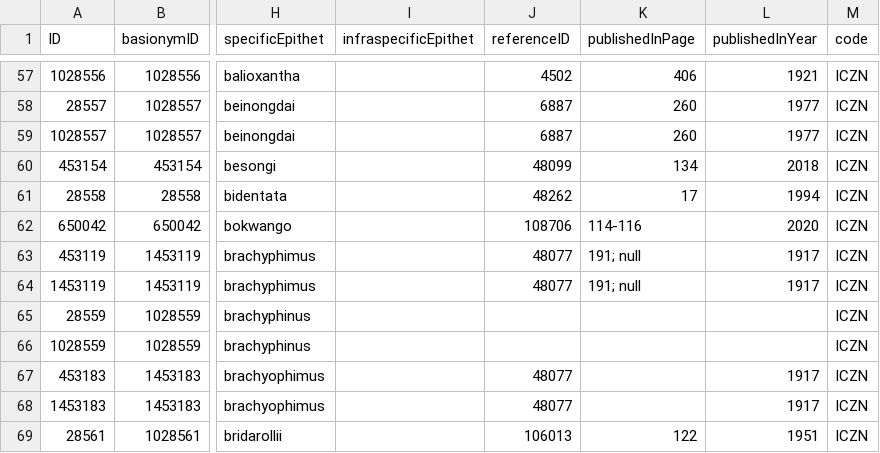
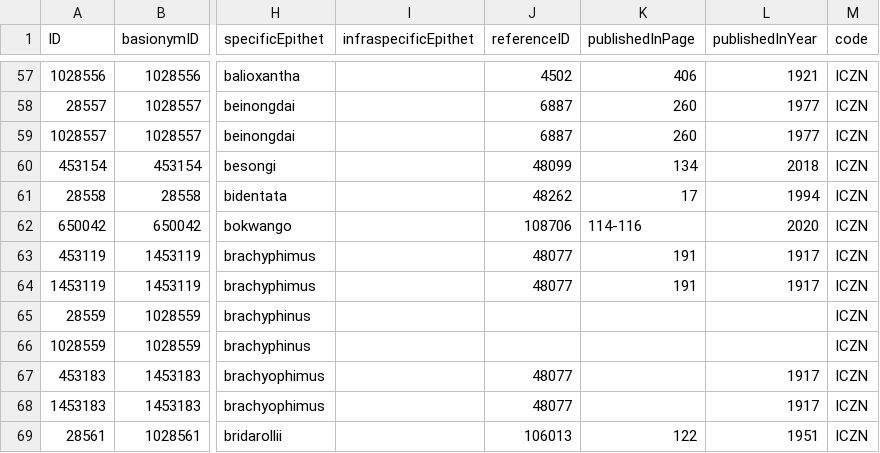
Before and after one commit to dhobern/alucitoidea, a CSV file: coldp/data/name.csv, drawn as a sheet; only a part is shown, gaps mark what is left out; the diff names each change by its address in the sheet, - before the commit and + after, or states it on an @@ line.

```diff
--- a/coldp/data/name.csv
+++ b/coldp/data/name.csv
-K63:K64 (publishedInPage): 191; null
+K63:K64 (publishedInPage): 191
```
Also changed, not shown: coldp/data/reference.csv.
